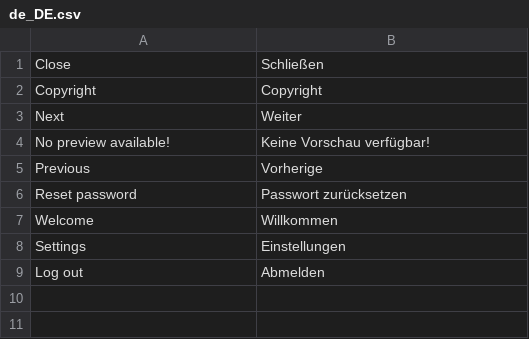
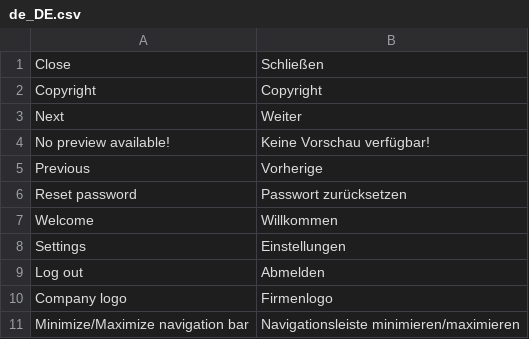
Before and after one commit to spryker/gui, a CSV file: data/translation/Zed/de_DE.csv, drawn as a sheet.

```diff
--- a/data/translation/Zed/de_DE.csv
+++ b/data/translation/Zed/de_DE.csv
@@ -9 +9,3 @@ Settings,Einstellungen
 "Log out",Abmelden
+"Company logo",Firmenlogo
+"Minimize/Maximize navigation bar","Navigationsleiste minimieren/maximieren"
```
Also changed, not shown: 8 other files.
